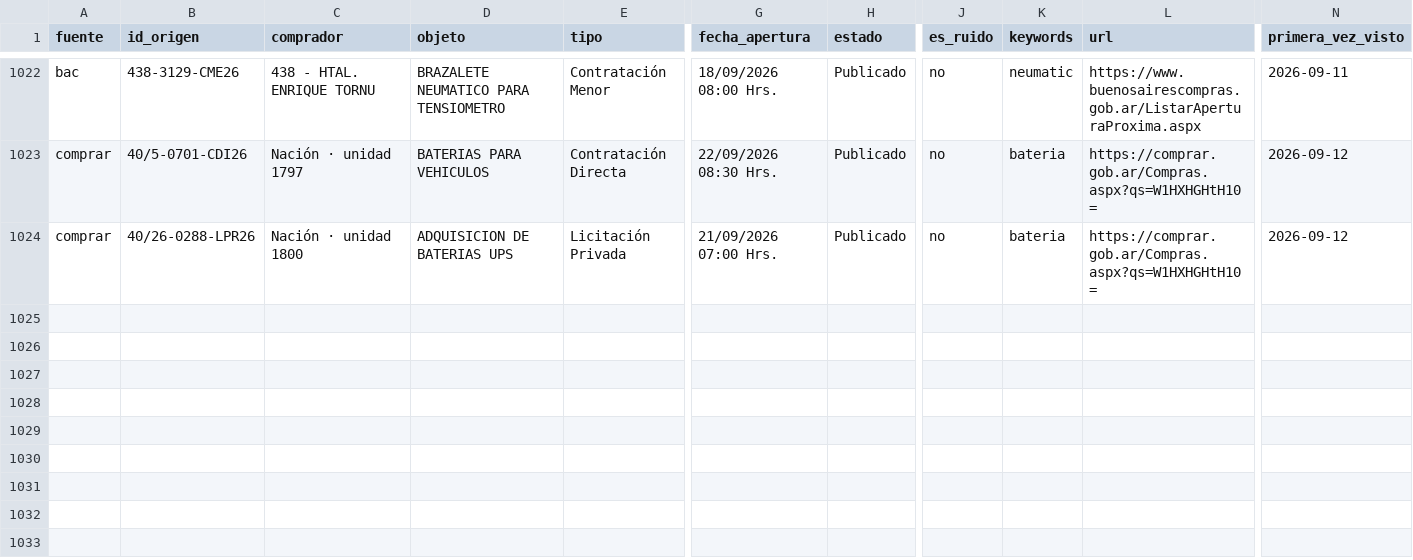
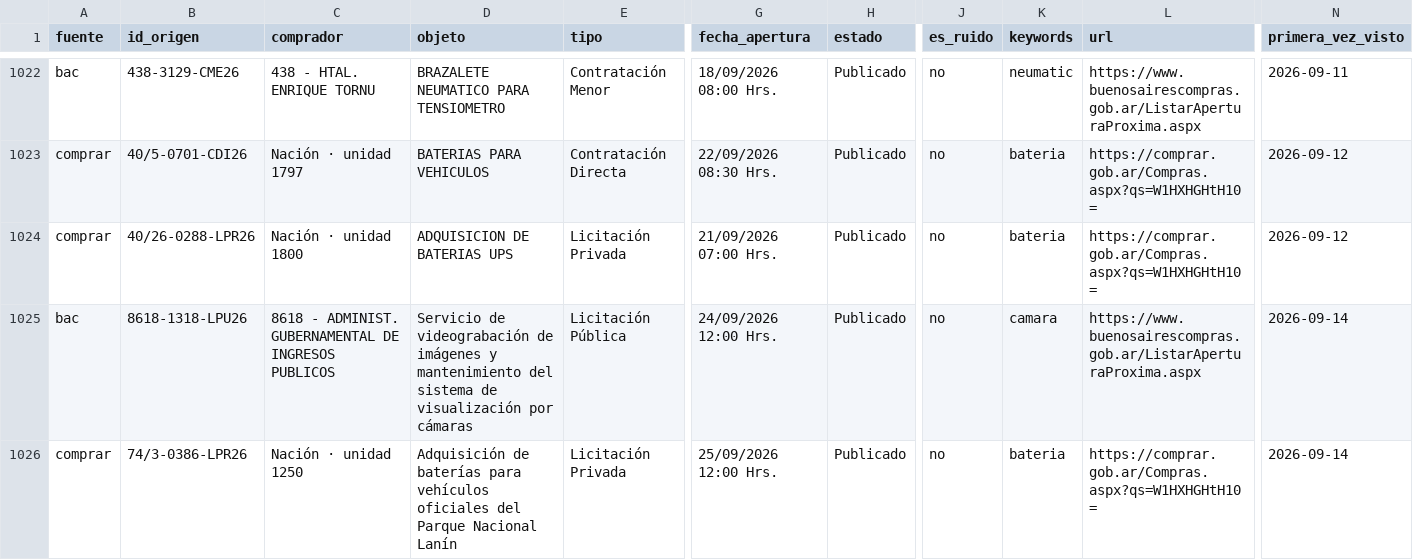
Before and after one commit to Santino530/radar-licitaciones, a CSV file: data/historico.csv, drawn as a sheet; only a part is shown, gaps mark what is left out; rows hold the shown columns only; the diff names each change by its address in the sheet, - before the commit and + after, or states it on an @@ line.

Commit message:
Radar: corrida 2026-09-14 21:17 UTC

```diff
--- a/data/historico.csv
+++ b/data/historico.csv
+row 1025: bac | 8618-1318-LPU26 | 8618 - ADMINIST. GUBERNAMENTAL DE INGRESOS PUBLICOS | Servicio de videograbación de imágenes y mantenimiento del sistema de visualización por cámaras | Licitación Pública | 24/09/2026 12:00 Hrs. | Publicado | no | camara | https://www.buenosairescompras.gob.ar/ListarAperturaProxima.aspx | 2026-09-14
+row 1026: comprar | 74/3-0386-LPR26 | Nación · unidad 1250 | Adquisición de baterías para vehículos oficiales del Parque Nacional Lanín | Licitación Privada | 25/09/2026 12:00 Hrs. | Publicado | no | bateria | https://comprar.gob.ar/Compras.aspx?qs=W1HXHGHtH10= | 2026-09-14
```
Also changed, not shown: data/radar_sin_verificar.csv, 2 other files.
